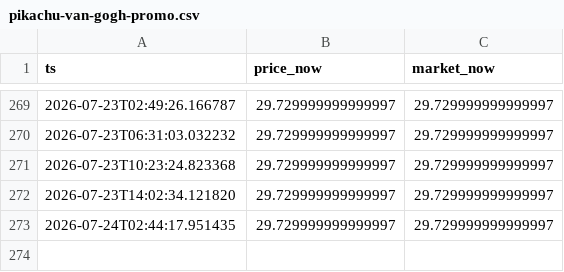
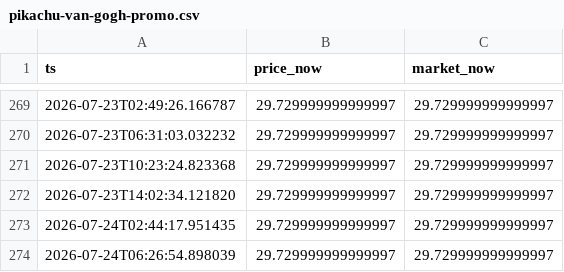
Before and after one commit to jackdmarquez/pk, a CSV file: data/pikachu-van-gogh-promo.csv, drawn as a sheet; only a part is shown, gaps mark what is left out.

```diff
--- a/data/pikachu-van-gogh-promo.csv
+++ b/data/pikachu-van-gogh-promo.csv
@@ -273 +273,2 @@ ts,price_now,market_now
 2026-07-24T02:44:17.951435,29.729999999999997,29.729999999999997
+2026-07-24T06:26:54.898039,29.729999999999997,29.729999999999997
```
Also changed, not shown: data/charizard-base-set-1st-edition-holo.csv, data/latias-latios-gx-alt-art-team-up.csv, 7 other files.
